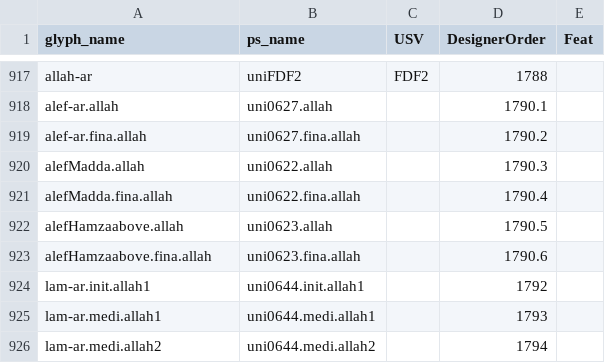
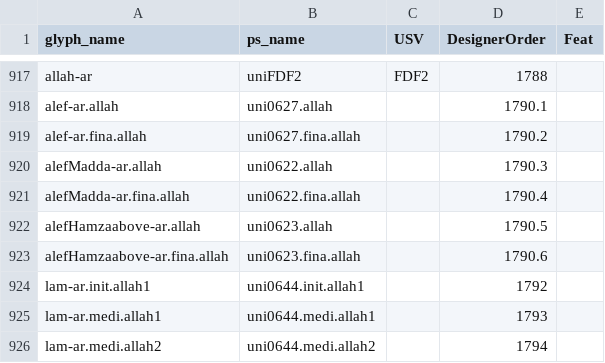
Before and after one commit to silnrsi/font-alkalami, a CSV file: source/glyph_data.csv, drawn as a sheet; only a part is shown, gaps mark what is left out.

Commit message:
[ABS-2687] Verified rules for rendering Allah seem correct.

```diff
--- a/source/glyph_data.csv
+++ b/source/glyph_data.csv
@@ -919,6 +919,6 @@ alef-ar.allah,uni0627.allah,,1790.1,
 alef-ar.fina.allah,uni0627.fina.allah,,1790.2,
-alefMadda.allah,uni0622.allah,,1790.3,
-alefMadda.fina.allah,uni0622.fina.allah,,1790.4,
-alefHamzaabove.allah,uni0623.allah,,1790.5,
-alefHamzaabove.fina.allah,uni0623.fina.allah,,1790.6,
+alefMadda-ar.allah,uni0622.allah,,1790.3,
+alefMadda-ar.fina.allah,uni0622.fina.allah,,1790.4,
+alefHamzaabove-ar.allah,uni0623.allah,,1790.5,
+alefHamzaabove-ar.fina.allah,uni0623.fina.allah,,1790.6,
 lam-ar.init.allah1,uni0644.init.allah1,,1792,
```
Also changed, not shown: 9 other files.
